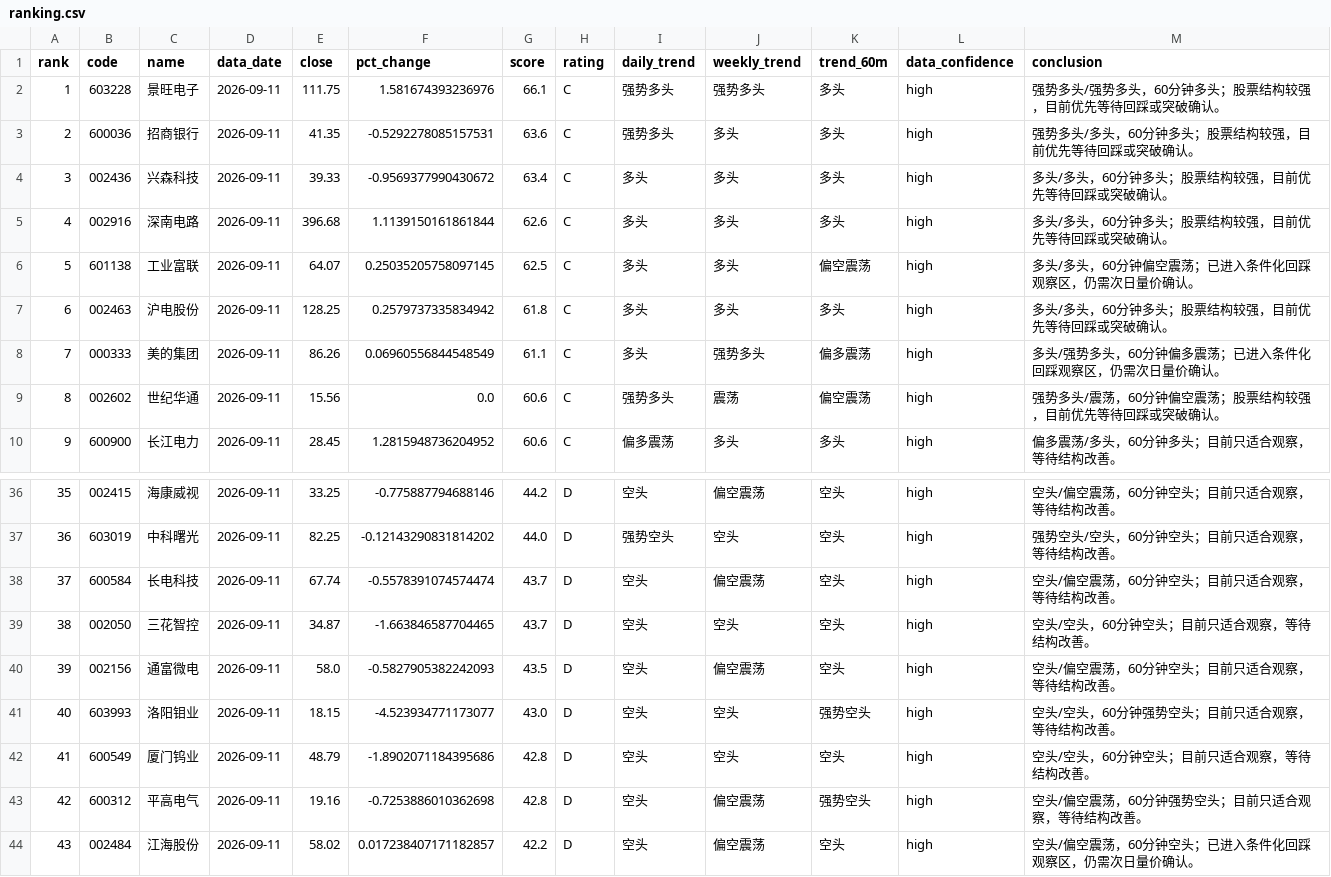
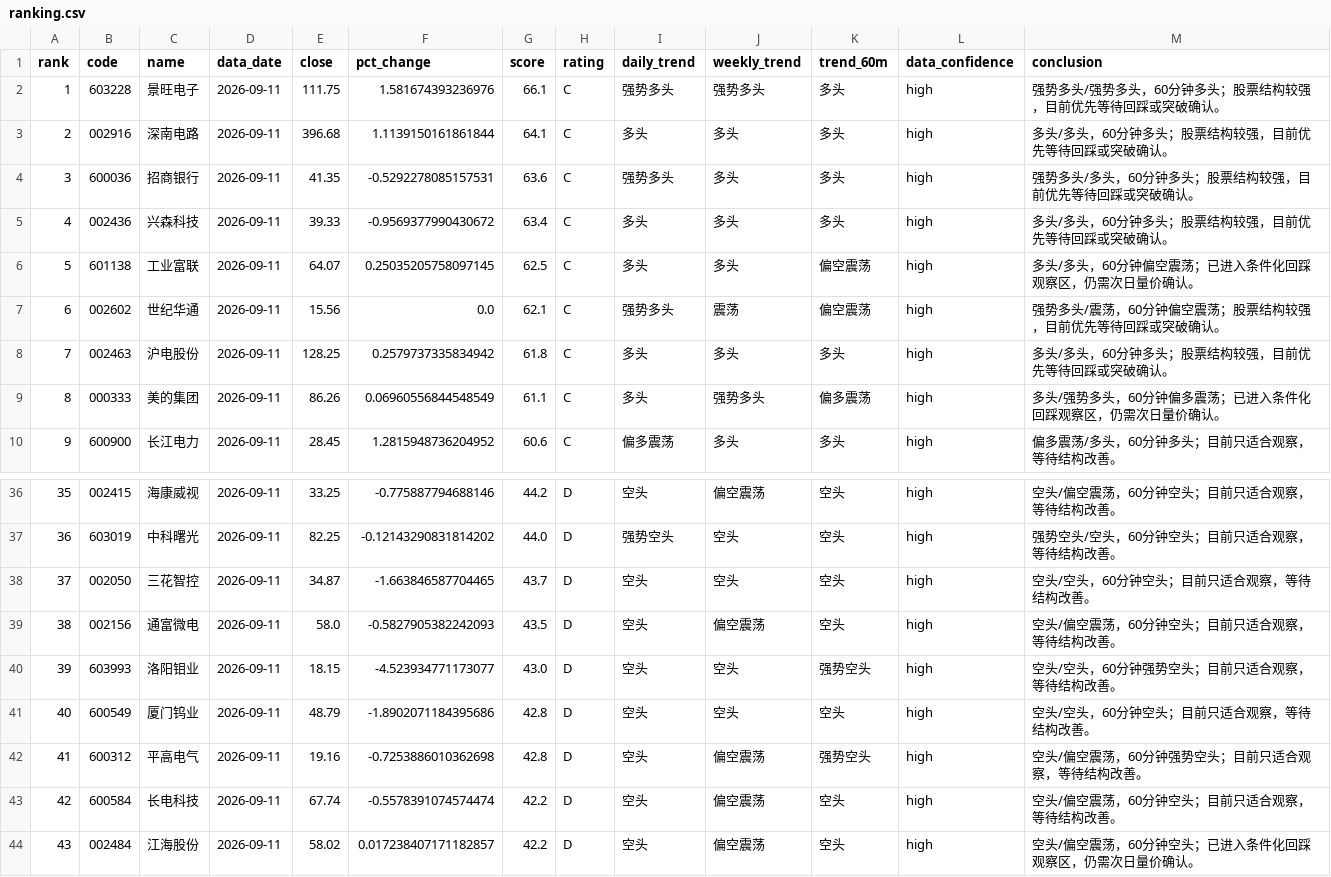
Before and after one commit to jjjbhbk582-hub/daily_stock_analysis, a CSV file: close_review_engine/data/processed/2026-09-11/ranking.csv, drawn as a sheet; only a part is shown, gaps mark what is left out; removed rows and columns are numbered as before the commit, all else as after; the diff names each change by its address in the sheet, - before the commit and + after, or states it on an @@ line.

```diff
--- a/close_review_engine/data/processed/2026-09-11/ranking.csv
+++ b/close_review_engine/data/processed/2026-09-11/ranking.csv
+row 3: 2 | 002916 | 深南电路 | 2026-09-11 | 396.68 | 1.1139150161861844 | 64.1 | C | 多头 | 多头 | 多头 | high | 多头/多头，60分钟多头；股票结构较强，目前优先等待回踩或突破确认。
@@ column A (rank) renumbered between rows 4 and 42 @@
-row 5: 4 | 002916 | 深南电路 | 2026-09-11 | 396.68 | 1.1139150161861844 | 62.6 | C | 多头 | 多头 | 多头 | high | 多头/多头，60分钟多头；股票结构较强，目前优先等待回踩或突破确认。
+row 7: 6 | 002602 | 世纪华通 | 2026-09-11 | 15.56 | 0.0 | 62.1 | C | 强势多头 | 震荡 | 偏空震荡 | high | 强势多头/震荡，60分钟偏空震荡；股票结构较强，目前优先等待回踩或突破确认。
-row 9: 8 | 002602 | 世纪华通 | 2026-09-11 | 15.56 | 0.0 | 60.6 | C | 强势多头 | 震荡 | 偏空震荡 | high | 强势多头/震荡，60分钟偏空震荡；股票结构较强，目前优先等待回踩或突破确认。
-row 38: 37 | 600584 | 长电科技 | 2026-09-11 | 67.74 | -0.5578391074574474 | 43.7 | D | 空头 | 偏空震荡 | 空头 | high | 空头/偏空震荡，60分钟空头；目前只适合观察，等待结构改善。
+row 43: 42 | 600584 | 长电科技 | 2026-09-11 | 67.74 | -0.5578391074574474 | 42.2 | D | 空头 | 偏空震荡 | 空头 | high | 空头/偏空震荡，60分钟空头；目前只适合观察，等待结构改善。
```
Also changed, not shown: 4 other files.
